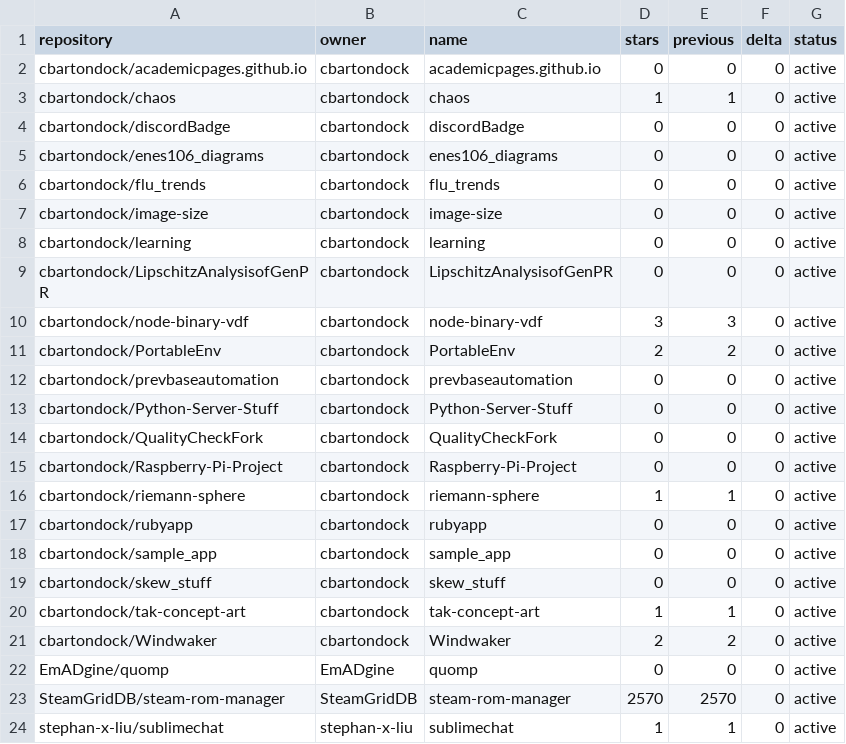
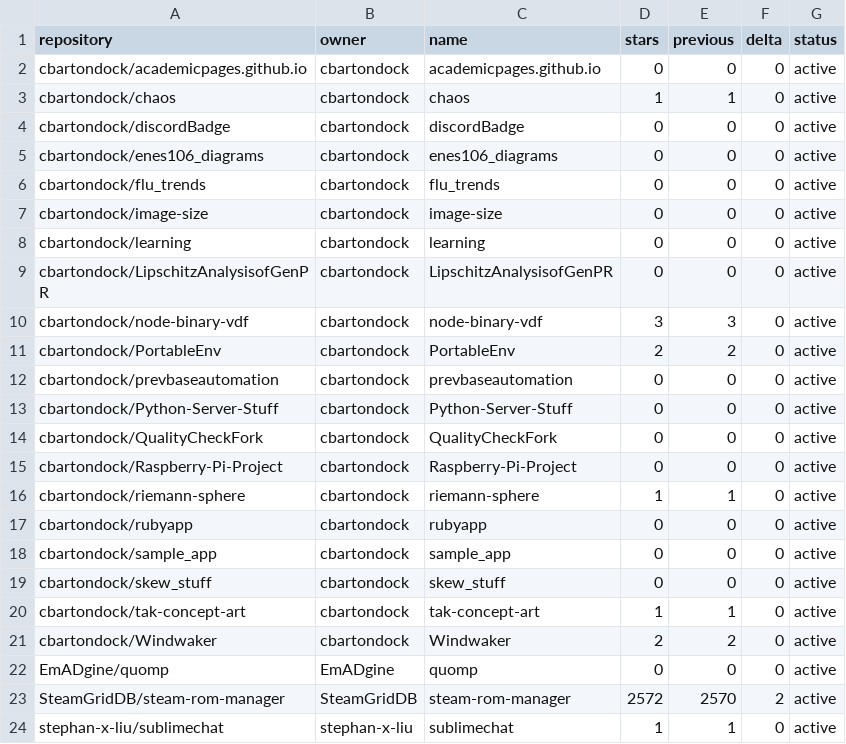
Before and after one commit to SteamGridDB/steam-rom-manager, a CSV file: stars-data.csv, drawn as a sheet.

```diff
--- a/stars-data.csv
+++ b/stars-data.csv
@@ -22,3 +22,3 @@ cbartondock/Windwaker,cbartondock,Windwaker,2,2,0,active
 EmADgine/quomp,EmADgine,quomp,0,0,0,active
-SteamGridDB/steam-rom-manager,SteamGridDB,steam-rom-manager,2570,2570,0,active
+SteamGridDB/steam-rom-manager,SteamGridDB,steam-rom-manager,2572,2570,2,active
 stephan-x-liu/sublimechat,stephan-x-liu,sublimechat,1,1,0,active
```
Also changed, not shown: 15 other files.
